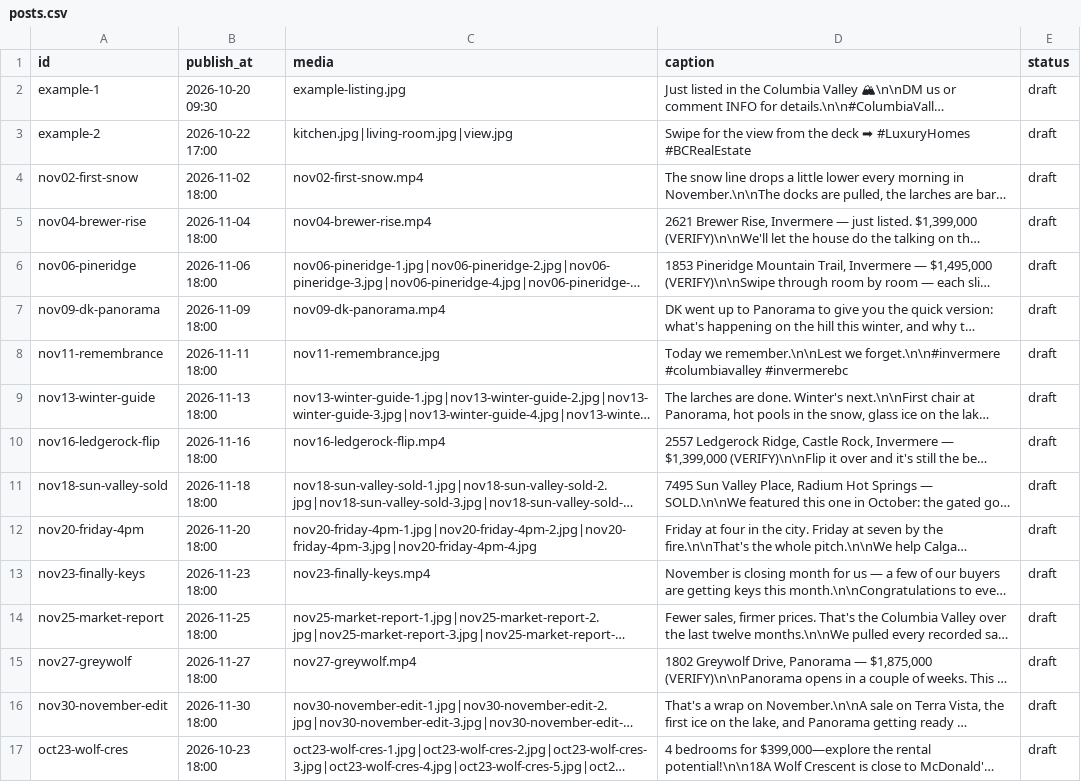
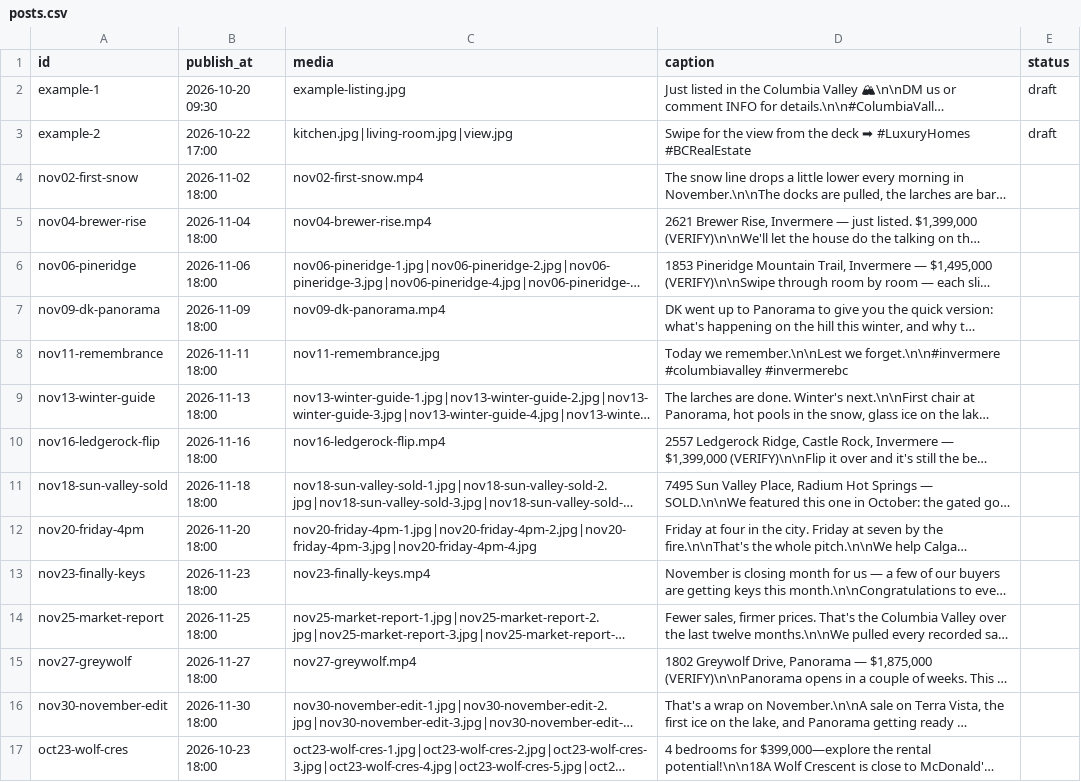
Before and after one commit to wasynrice-svg/teamrice-instagram-bot, a CSV file: posts.csv, drawn as a sheet; long unchanged cells end in …; the diff names each change by its address in the sheet, - before the commit and + after, or states it on an @@ line.

Commit message:
Schedule Oct/Nov posts (remove draft status)

```diff
--- a/posts.csv
+++ b/posts.csv
-E4:E17 (status): draft
+E4:E17 (status): (empty)
```
